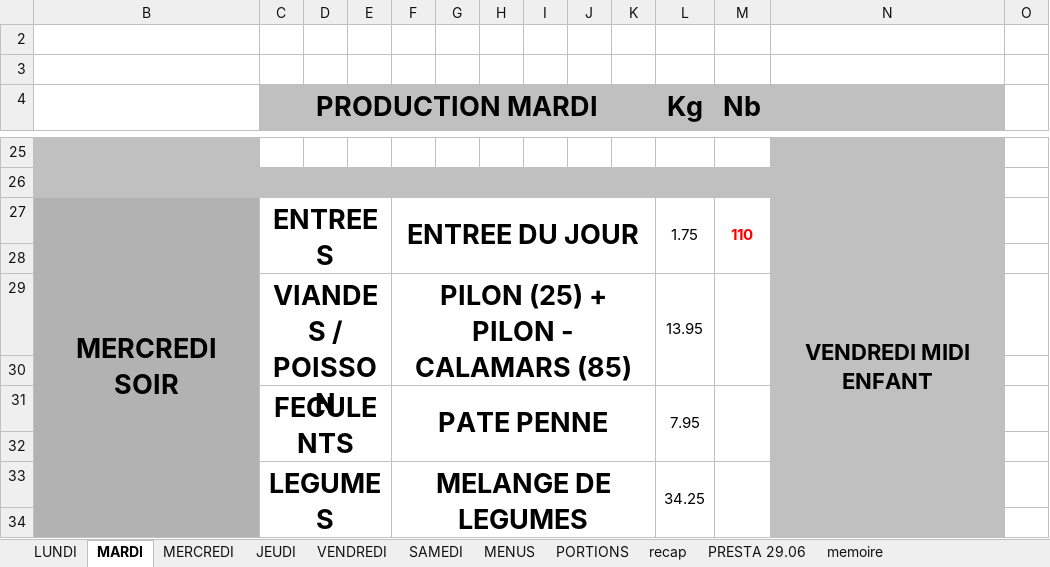
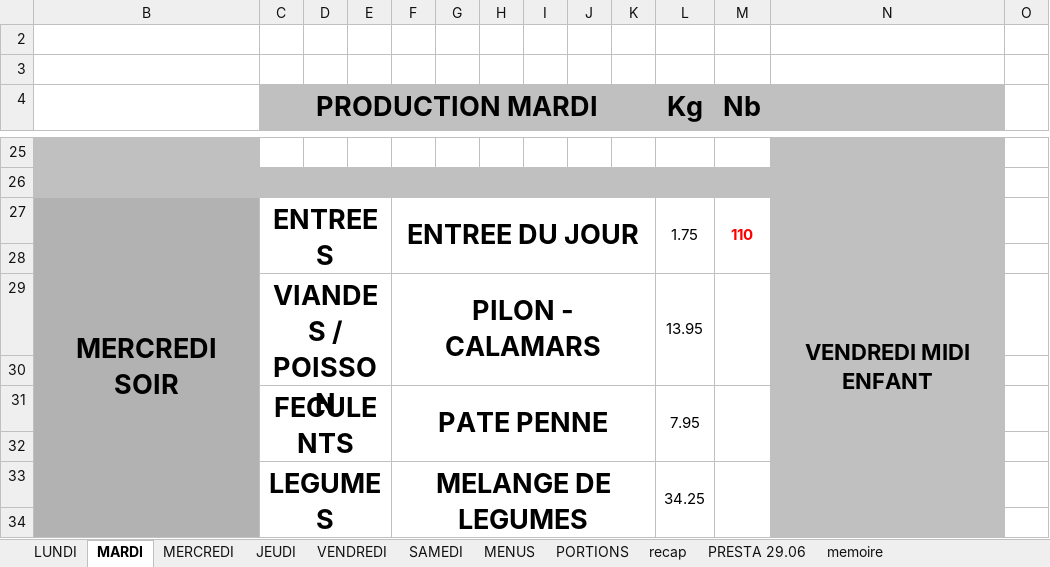
Before and after one commit to DineJ/IA_Asolidr, an Excel workbook: data/raw/2026/_menu sem 28.xlsx, sheet MARDI, drawn as a sheet; only a part is shown, gaps mark what is left out; values as stored, in another font and other column widths than the file's, no borders; the diff names each change by its address in the sheet, - before the commit and + after, or states it on an @@ line.

```diff
--- a/data/raw/2026/_menu sem 28.xlsx (sheet MARDI)
+++ b/data/raw/2026/_menu sem 28.xlsx (sheet MARDI)
-F29: PILON (25) + PILON - CALAMARS (85)
+F29: PILON - CALAMARS
```
Also changed, not shown: sheet MENUS, sheet JEUDI, sheet SAMEDI, sheet VENDREDI, charts or pictures, data/raw/2026/_menu sem 31.xlsx, data/raw/2026/_menu sem 37.xlsx, 11 other files.
